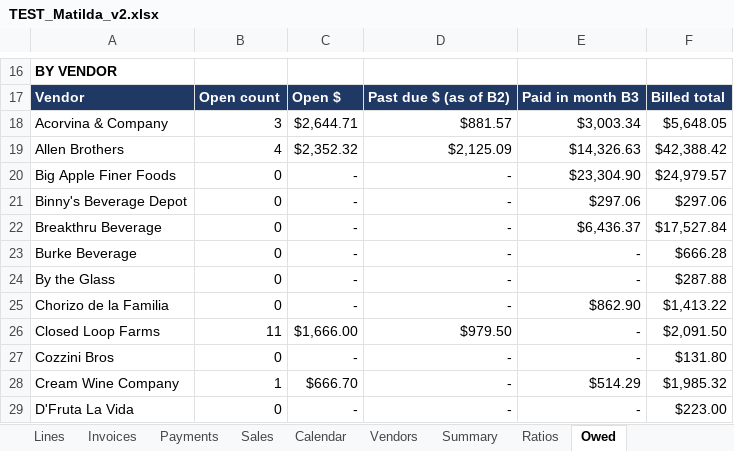
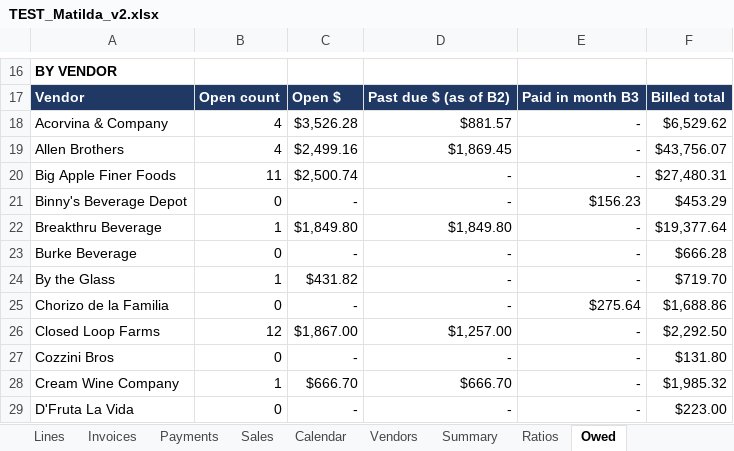
Before and after one commit to ExodoHospitality/Dashboards, an Excel workbook: data/TEST_Matilda_v2.xlsx, sheet Owed, drawn as a sheet; only a part is shown, gaps mark what is left out; values as stored, in another font and other column widths than the file's, no borders; the diff covers the shown part only; the diff names each change by its address in the sheet, - before the commit and + after, or states it on an @@ line.

```diff
--- a/data/TEST_Matilda_v2.xlsx (sheet Owed)
+++ b/data/TEST_Matilda_v2.xlsx (sheet Owed)
-B18: 3
+B18: 4
-C18: $2,644.71
+C18: $3,526.28
-E18: $3,003.34
+E18: -
-F18: $5,648.05
+F18: $6,529.62
-C19: $2,352.32
+C19: $2,499.16
-D19: $2,125.09
+D19: $1,869.45
-E19: $14,326.63
+E19: -
-F19: $42,388.42
+F19: $43,756.07
-B20: 0
+B20: 11
-C20: -
+C20: $2,500.74
-E20: $23,304.90
+E20: -
-F20: $24,979.57
+F20: $27,480.31
-E21: $297.06
+E21: $156.23
-F21: $297.06
+F21: $453.29
-B22: 0
+B22: 1
-C22: -
+C22: $1,849.80
-D22: -
+D22: $1,849.80
-E22: $6,436.37
+E22: -
-F22: $17,527.84
+F22: $19,377.64
-B24: 0
+B24: 1
-C24: -
+C24: $431.82
-F24: $287.88
+F24: $719.70
-E25: $862.90
+E25: $275.64
-F25: $1,413.22
+F25: $1,688.86
-B26: 11
+B26: 12
-C26: $1,666.00
+C26: $1,867.00
-D26: $979.50
+D26: $1,257.00
-F26: $2,091.50
+F26: $2,292.50
-D28: -
+D28: $666.70
-E28: $514.29
+E28: -
```
Also changed, not shown: 72 edited cells elsewhere in this sheet, sheet Lines, sheet Invoices, sheet Summary, sheet Ratios, sheet Watch, sheet Paid by Month, 5 more sheets, formulas that keep their value, data/Exodo_weekly_sales_log.xlsx, data/TEST_Akiro_v2.xlsx, 7 other files.
